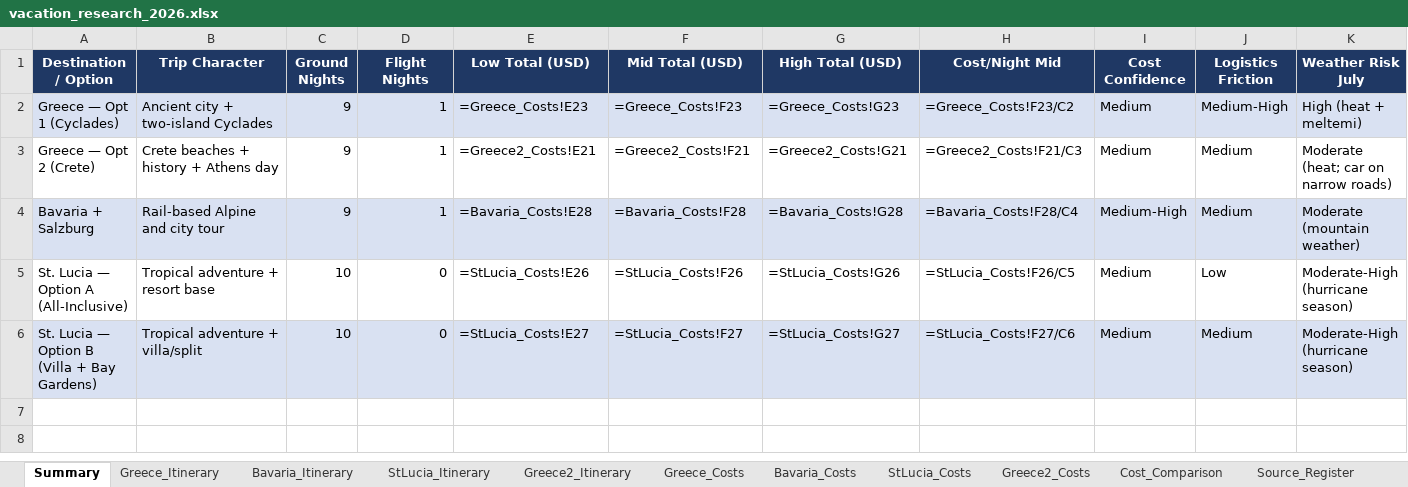
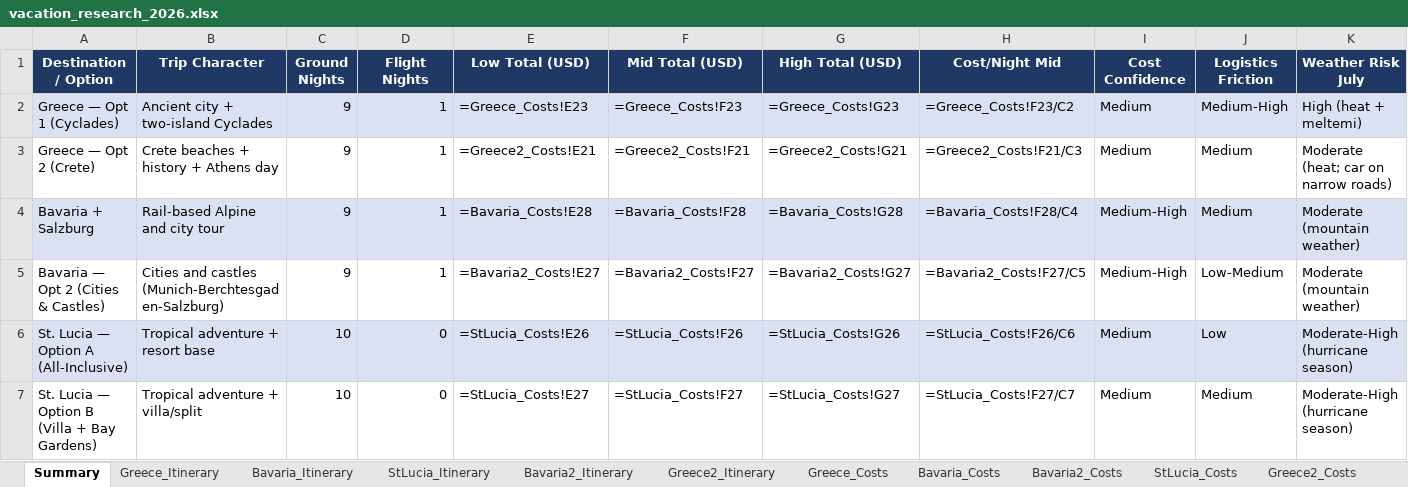
Before and after one commit to jimbubb1974/vacation-research-2026, an Excel workbook: vacation_research_2026.xlsx, sheet Summary, drawn as a sheet; only a part is shown; values as stored, in another font and other column widths than the file's, no borders; formulas without a stored value are shown as written; addresses are those after the commit; rows hold the shown columns only; the diff covers the shown part only; the diff names each change by its address in the sheet, - before the commit and + after, or states it on an @@ line.

```diff
--- a/vacation_research_2026.xlsx (sheet Summary)
+++ b/vacation_research_2026.xlsx (sheet Summary)
+sheet tab: Bavaria2_Itinerary
+sheet tab: Bavaria2_Costs
+row 5: Bavaria — Opt 2 (Cities & Castles) | Cities and castles (Munich-Berchtesgaden-Salzburg) | 9 | 1 | =Bavaria2_Costs!E27 | =Bavaria2_Costs!F27 | =Bavaria2_Costs!G27 | =Bavaria2_Costs!F27/C5 | Medium-High | Low-Medium | Moderate (mountain weather)
-A6:K6 fill: none
+A6:K6 fill: #D9E1F2
-H6 (Cost/Night Mid): =StLucia_Costs!F26/C5
+H6 (Cost/Night Mid): =StLucia_Costs!F26/C6
-A7:K7 fill: #D9E1F2
+A7:K7 fill: none
-H7 (Cost/Night Mid): =StLucia_Costs!F27/C6
+H7 (Cost/Night Mid): =StLucia_Costs!F27/C7
```
Also changed, not shown: cell formats elsewhere in this sheet, sheet Source_Register, sheet Cost_Comparison, 3 other files.
